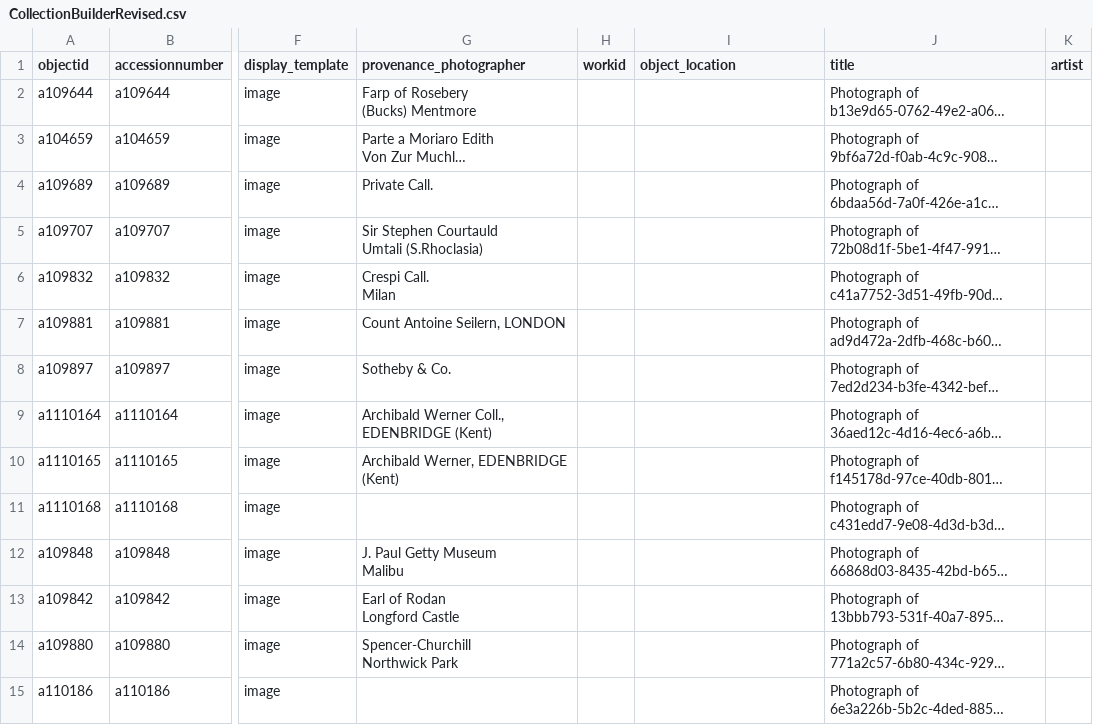
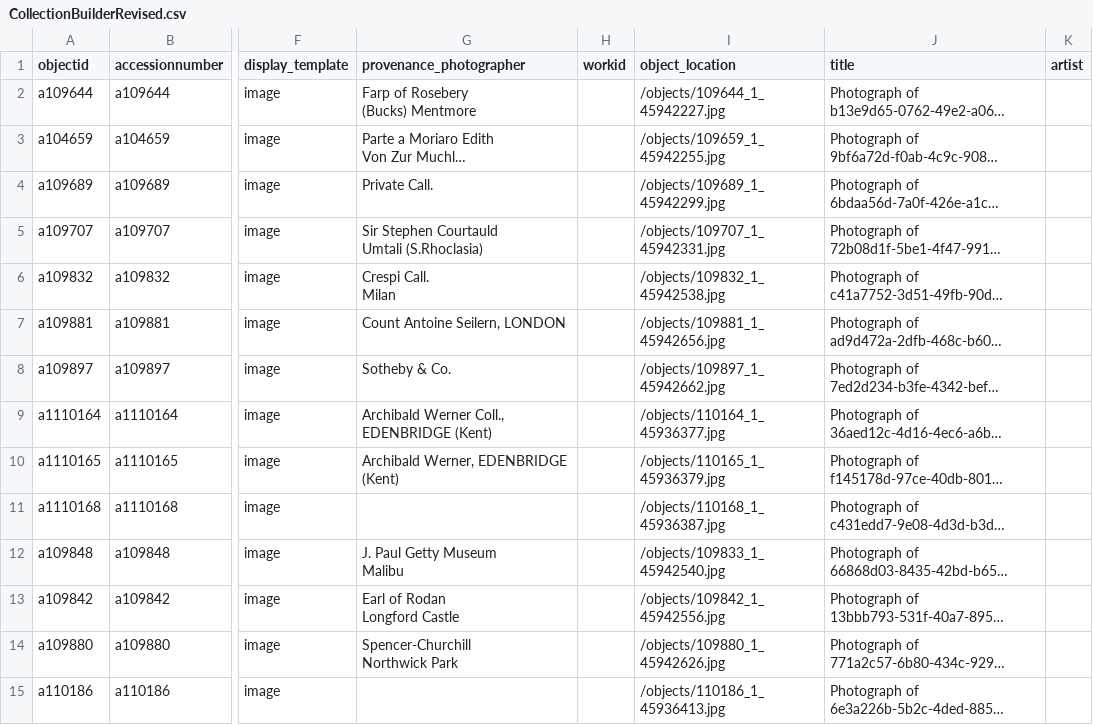
Before and after one commit to info663-sp24/team1, a CSV file: _data/CollectionBuilderRevised.csv, drawn as a sheet; only a part is shown, gaps mark what is left out; long unchanged cells end in …; the diff covers the shown part only; the diff names each change by its address in the sheet, - before the commit and + after, or states it on an @@ line.

Commit message:
Add files via upload

```diff
--- a/_data/CollectionBuilderRevised.csv
+++ b/_data/CollectionBuilderRevised.csv
-I2 (object_location): (empty)
+I2 (object_location): /objects/109644_1_45942227.jpg
-I3 (object_location): (empty)
+I3 (object_location): /objects/109659_1_45942255.jpg
-I4 (object_location): (empty)
+I4 (object_location): /objects/109689_1_45942299.jpg
-I5 (object_location): (empty)
+I5 (object_location): /objects/109707_1_45942331.jpg
-I6 (object_location): (empty)
+I6 (object_location): /objects/109832_1_45942538.jpg
-I7 (object_location): (empty)
+I7 (object_location): /objects/109881_1_45942656.jpg
-I8 (object_location): (empty)
+I8 (object_location): /objects/109897_1_45942662.jpg
-I9 (object_location): (empty)
+I9 (object_location): /objects/110164_1_45936377.jpg
-I10 (object_location): (empty)
+I10 (object_location): /objects/110165_1_45936379.jpg
-I11 (object_location): (empty)
+I11 (object_location): /objects/110168_1_45936387.jpg
-I12 (object_location): (empty)
+I12 (object_location): /objects/109833_1_45942540.jpg
-I13 (object_location): (empty)
+I13 (object_location): /objects/109842_1_45942556.jpg
-I14 (object_location): (empty)
+I14 (object_location): /objects/109880_1_45942626.jpg
-I15 (object_location): (empty)
+I15 (object_location): /objects/110186_1_45936413.jpg
```
Also changed, not shown: 15 edited cells elsewhere in this file.
